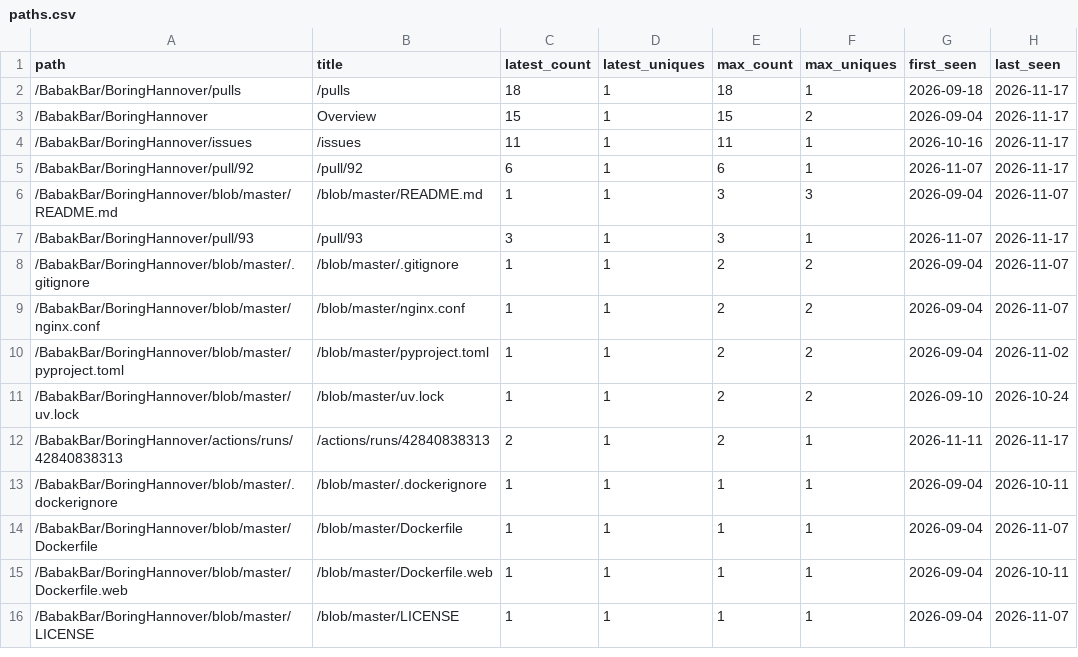
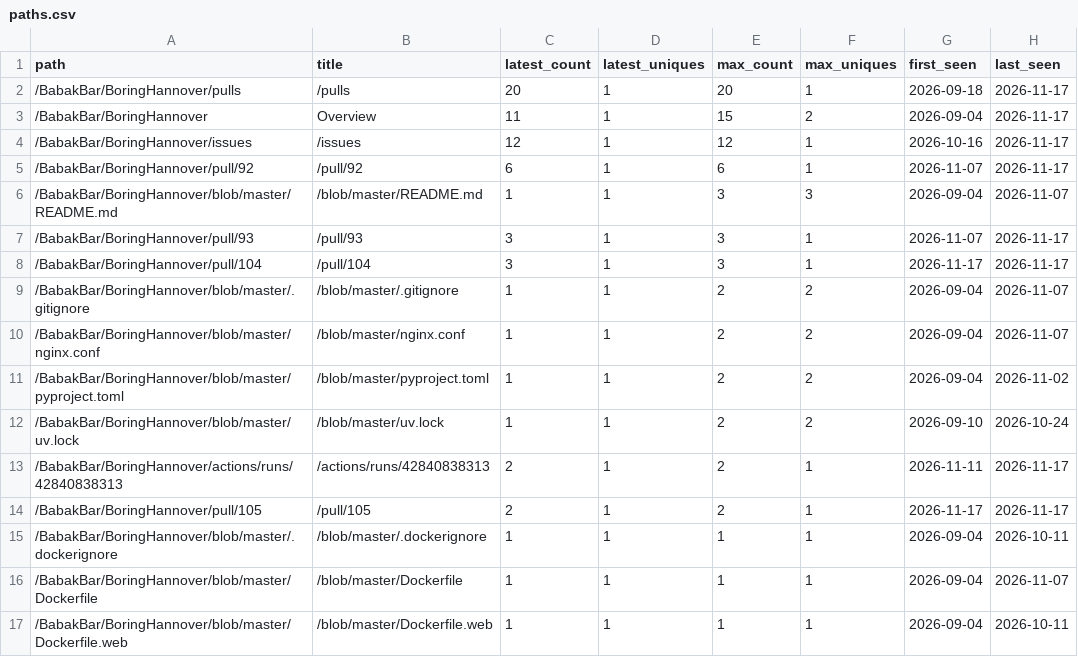
Before and after one commit to BabakBar/BoringHannover, a CSV file: data/paths.csv, drawn as a sheet; only a part is shown; the shorter side is filled out with more unchanged rows.

```diff
--- a/data/paths.csv
+++ b/data/paths.csv
@@ -1,5 +1,5 @@
 path,title,latest_count,latest_uniques,max_count,max_uniques,first_seen,last_seen
-/BabakBar/BoringHannover/pulls,/pulls,18,1,18,1,2026-09-18,2026-11-17
-/BabakBar/BoringHannover,Overview,15,1,15,2,2026-09-04,2026-11-17
-/BabakBar/BoringHannover/issues,/issues,11,1,11,1,2026-10-16,2026-11-17
+/BabakBar/BoringHannover/pulls,/pulls,20,1,20,1,2026-09-18,2026-11-17
+/BabakBar/BoringHannover,Overview,11,1,15,2,2026-09-04,2026-11-17
+/BabakBar/BoringHannover/issues,/issues,12,1,12,1,2026-10-16,2026-11-17
 /BabakBar/BoringHannover/pull/92,/pull/92,6,1,6,1,2026-11-07,2026-11-17
@@ -7,2 +7,3 @@ path,title,latest_count,latest_uniques,max_count,max_uniques,first_seen,last_see
 /BabakBar/BoringHannover/pull/93,/pull/93,3,1,3,1,2026-11-07,2026-11-17
+/BabakBar/BoringHannover/pull/104,/pull/104,3,1,3,1,2026-11-17,2026-11-17
 /BabakBar/BoringHannover/blob/master/.gitignore,/blob/master/.gitignore,1,1,2,2,2026-09-04,2026-11-07
@@ -12,2 +13,3 @@ path,title,latest_count,latest_uniques,max_count,max_uniques,first_seen,last_see
 /BabakBar/BoringHannover/actions/runs/42840838313,/actions/runs/42840838313,2,1,2,1,2026-11-11,2026-11-17
+/BabakBar/BoringHannover/pull/105,/pull/105,2,1,2,1,2026-11-17,2026-11-17
 /BabakBar/BoringHannover/blob/master/.dockerignore,/blob/master/.dockerignore,1,1,1,1,2026-09-04,2026-10-11
```
Also changed, not shown: data/clones.csv, data/views.csv, 6 other files.
